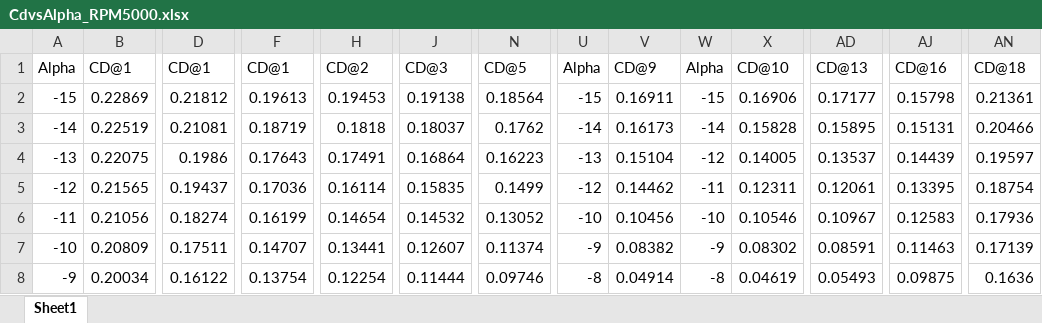
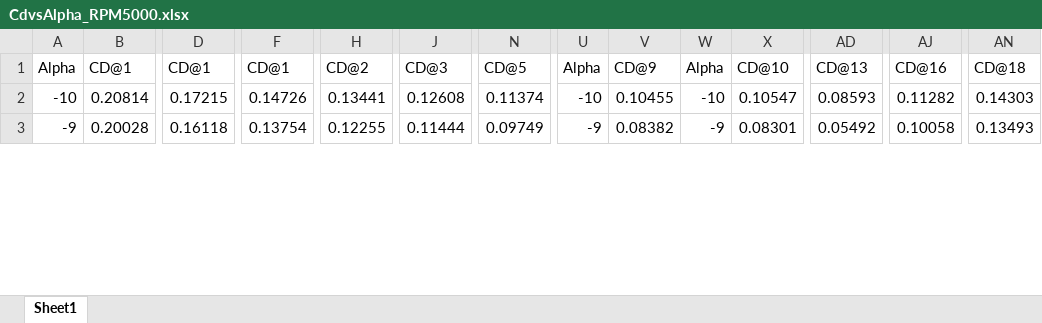
Before and after one commit to egekonuk/VortexBlade-Efficient-Free-Wake-Solver-for-Propeller-Aerodynamics, an Excel workbook: Propeller Packages/APC_11x7/CdvsAlpha_RPM5000.xlsx, sheet Sheet1, drawn as a sheet; only a part is shown, gaps mark what is left out; values as stored, in another font and other column widths than the file's, no borders; removed rows and columns are numbered as before the commit, all else as after; rows hold the shown columns only; the diff covers the shown part only; the diff names each change by its address in the sheet, - before the commit and + after, or states it on an @@ line.

```diff
--- a/Propeller Packages/APC_11x7/CdvsAlpha_RPM5000.xlsx (sheet Sheet1)
+++ b/Propeller Packages/APC_11x7/CdvsAlpha_RPM5000.xlsx (sheet Sheet1)
-row 2: -15 | 0.22869 | 0.21812 | 0.19613 | 0.19453 | 0.19138 | 0.18564 | -15 | 0.16911 | -15 | 0.16906 | 0.17177 | 0.15798 | 0.21361
-row 3: -14 | 0.22519 | 0.21081 | 0.18719 | 0.1818 | 0.18037 | 0.1762 | -14 | 0.16173 | -14 | 0.15828 | 0.15895 | 0.15131 | 0.20466
-row 4: -13 | 0.22075 | 0.1986 | 0.17643 | 0.17491 | 0.16864 | 0.16223 | -13 | 0.15104 | -12 | 0.14005 | 0.13537 | 0.14439 | 0.19597
-row 5: -12 | 0.21565 | 0.19437 | 0.17036 | 0.16114 | 0.15835 | 0.1499 | -12 | 0.14462 | -11 | 0.12311 | 0.12061 | 0.13395 | 0.18754
-row 6: -11 | 0.21056 | 0.18274 | 0.16199 | 0.14654 | 0.14532 | 0.13052 | -10 | 0.10456 | -10 | 0.10546 | 0.10967 | 0.12583 | 0.17936
-B2: 0.20809
+B2: 0.20814
-D2: 0.17511
+D2: 0.17215
-F2: 0.14707
+F2: 0.14726
-J2: 0.12607
+J2: 0.12608
-U2: -9
+U2: -10
-V2: 0.08382
+V2: 0.10455
-W2: -9
+W2: -10
-X2: 0.08302
+X2: 0.10547
-AD2: 0.08591
+AD2: 0.08593
-AJ2: 0.11463
+AJ2: 0.11282
-AN2: 0.17139
+AN2: 0.14303
-B3: 0.20034
+B3: 0.20028
-D3: 0.16122
+D3: 0.16118
-H3: 0.12254
+H3: 0.12255
-N3: 0.09746
+N3: 0.09749
-U3: -8
+U3: -9
-V3: 0.04914
+V3: 0.08382
-W3: -8
+W3: -9
-X3: 0.04619
+X3: 0.08301
-AD3: 0.05493
+AD3: 0.05492
-AJ3: 0.09875
+AJ3: 0.10058
-AN3: 0.1636
+AN3: 0.13493
```
Also changed, not shown: 314 edited cells elsewhere in this sheet, Propeller Packages/APC_11x7/CdvsAlpha_RPM10000.xlsx, Propeller Packages/APC_11x7/ClvsAlpha_RPM10000.xlsx, 11 other files.
